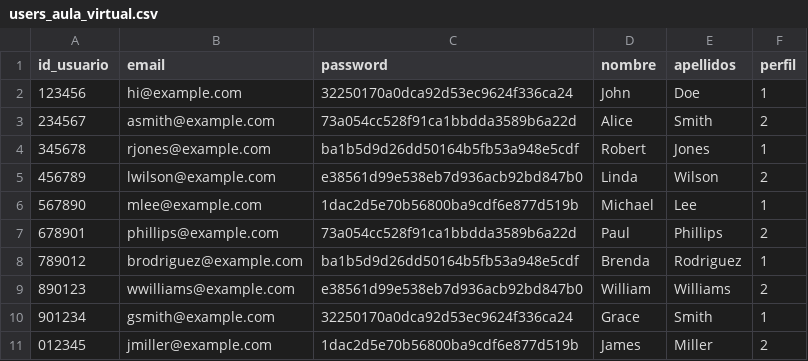
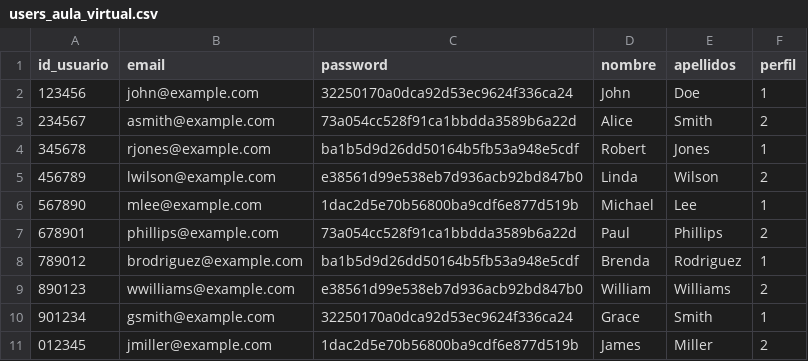
Before and after one commit to BryantMagik/PHPAuthSystem, a CSV file: PHPAuthSystem/ParaEntregar/php/csv/users_aula_virtual.csv, drawn as a sheet.

```diff
--- a/PHPAuthSystem/ParaEntregar/php/csv/users_aula_virtual.csv
+++ b/PHPAuthSystem/ParaEntregar/php/csv/users_aula_virtual.csv
@@ -1,3 +1,3 @@
 id_usuario,email,password,nombre,apellidos,perfil
-123456,hi@example.com,32250170a0dca92d53ec9624f336ca24,John,Doe,1
+123456,john@example.com,32250170a0dca92d53ec9624f336ca24,John,Doe,1
 234567,asmith@example.com,73a054cc528f91ca1bbdda3589b6a22d,Alice,Smith,2
```
Also changed, not shown: 6 other files.
